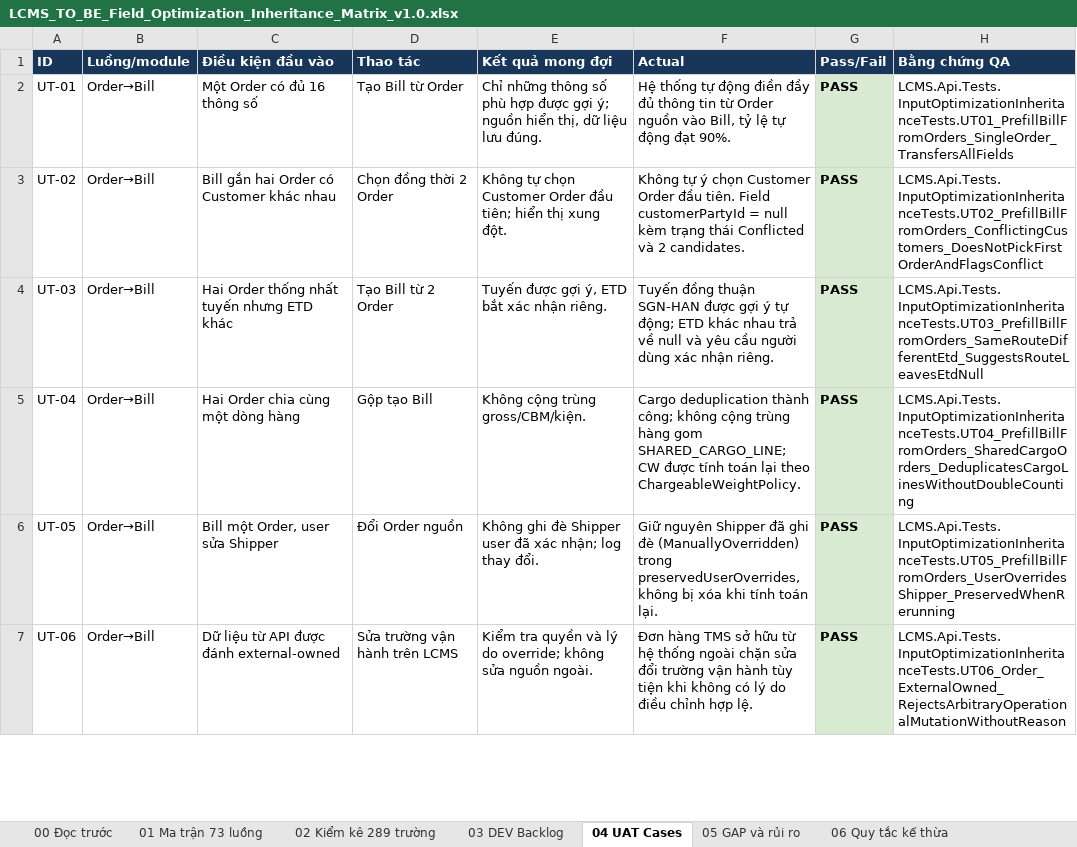
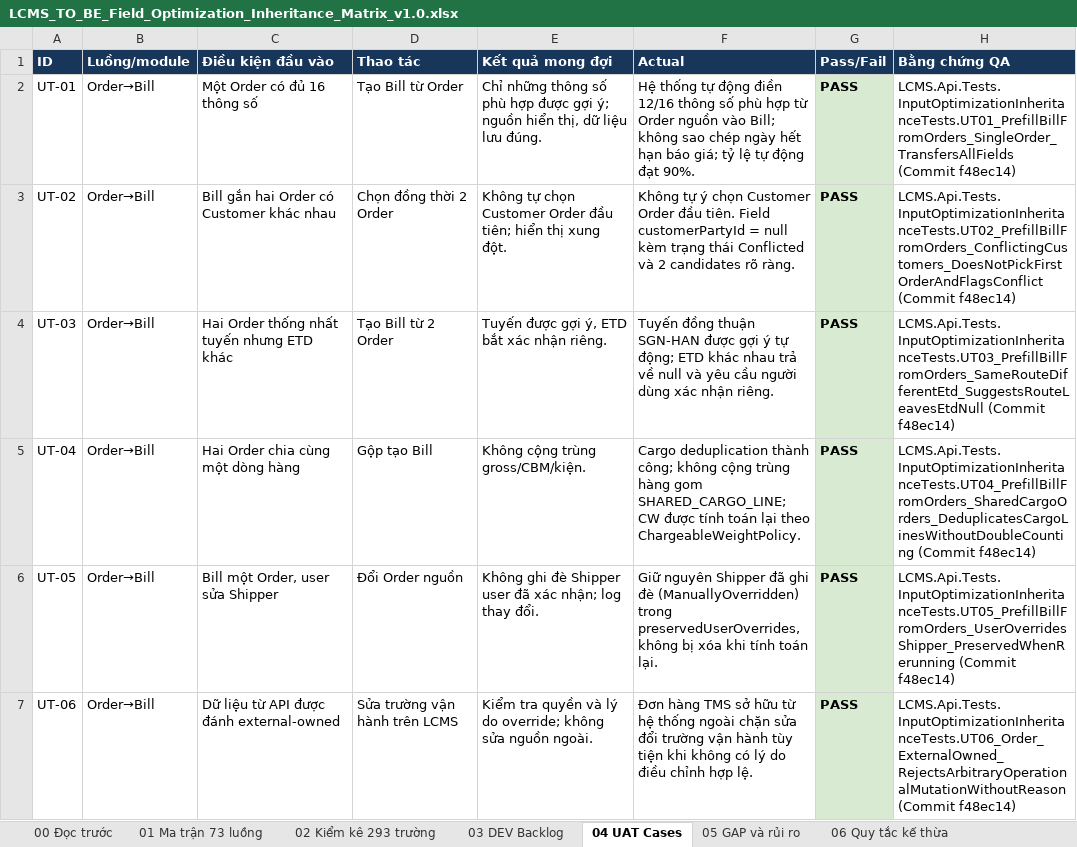
Before and after one commit to thanhquyen129/CMS, an Excel workbook: docs/po/21102026-LCMS_BA_DataEntry_TO_BE_v0.9_Package/LCMS_TO_BE_Field_Optimization_Inheritance_Matrix_v1.0.xlsx, sheet 04 UAT Cases, drawn as a sheet; only a part is shown; values as stored, in another font and other column widths than the file's, no borders; the diff covers the shown part only; the diff names each change by its address in the sheet, - before the commit and + after, or states it on an @@ line.

```diff
--- a/docs/po/21102026-LCMS_BA_DataEntry_TO_BE_v0.9_Package/LCMS_TO_BE_Field_Optimization_Inheritance_Matrix_v1.0.xlsx (sheet 04 UAT Cases)
+++ b/docs/po/21102026-LCMS_BA_DataEntry_TO_BE_v0.9_Package/LCMS_TO_BE_Field_Optimization_Inheritance_Matrix_v1.0.xlsx (sheet 04 UAT Cases)
-sheet tab: 02 Kiểm kê 289 trường
+sheet tab: 02 Kiểm kê 293 trường
-F2 (Actual): …động điền đầy đủ thông tin từ Order nguồn vào Bill, tỷ lệ…
+F2 (Actual): …động điền 12/16 thông số phù hợp từ Order nguồn vào Bill; không sao chép ngày hết hạn báo giá; tỷ lệ…
-H2 (Bằng chứng QA): LCMS.Api.Tests.InputOptimizationInheritanceTests.UT01_PrefillBillFromOrders_SingleOrder_TransfersAllFields
+H2 (Bằng chứng QA): LCMS.Api.Tests.InputOptimizationInheritanceTests.UT01_PrefillBillFromOrders_SingleOrder_TransfersAllFields (Commit f48ec14)
-F3 (Actual): …và 2 candidates.
+F3 (Actual): …và 2 candidates rõ ràng.
-H3 (Bằng chứng QA): LCMS.Api.Tests.InputOptimizationInheritanceTests.UT02_PrefillBillFromOrders_ConflictingCustomers_DoesNotPickFirstOrderAndFlagsConflict
+H3 (Bằng chứng QA): LCMS.Api.Tests.InputOptimizationInheritanceTests.UT02_PrefillBillFromOrders_ConflictingCustomers_DoesNotPickFirstOrderAndFlagsConflict (Commit f48ec14)
-H4 (Bằng chứng QA): LCMS.Api.Tests.InputOptimizationInheritanceTests.UT03_PrefillBillFromOrders_SameRouteDifferentEtd_SuggestsRouteLeavesEtdNull
+H4 (Bằng chứng QA): LCMS.Api.Tests.InputOptimizationInheritanceTests.UT03_PrefillBillFromOrders_SameRouteDifferentEtd_SuggestsRouteLeavesEtdNull (Commit f48ec14)
-H5 (Bằng chứng QA): LCMS.Api.Tests.InputOptimizationInheritanceTests.UT04_PrefillBillFromOrders_SharedCargoOrders_DeduplicatesCargoLinesWithoutDoubleCounting
+H5 (Bằng chứng QA): LCMS.Api.Tests.InputOptimizationInheritanceTests.UT04_PrefillBillFromOrders_SharedCargoOrders_DeduplicatesCargoLinesWithoutDoubleCounting (Commit f48ec14)
-H6 (Bằng chứng QA): LCMS.Api.Tests.InputOptimizationInheritanceTests.UT05_PrefillBillFromOrders_UserOverridesShipper_PreservedWhenRerunning
+H6 (Bằng chứng QA): LCMS.Api.Tests.InputOptimizationInheritanceTests.UT05_PrefillBillFromOrders_UserOverridesShipper_PreservedWhenRerunning (Commit f48ec14)
-H7 (Bằng chứng QA): LCMS.Api.Tests.InputOptimizationInheritanceTests.UT06_Order_ExternalOwned_RejectsArbitraryOperationalMutationWithoutReason
+H7 (Bằng chứng QA): LCMS.Api.Tests.InputOptimizationInheritanceTests.UT06_Order_ExternalOwned_RejectsArbitraryOperationalMutationWithoutReason (Commit f48ec14)
```
Also changed, not shown: 35 edited cells elsewhere in this sheet, sheet 02 Kiểm kê 293 trường, sheet 05 GAP và rủi ro, sheet 01 Ma trận 73 luồng, docs/po/20102026/GiaiDoan2_Execution_Code_And_Tests/LCMS_TO_BE_Field_Optimization_Inheritance_Matrix_v1.0.xlsx, 34 other files.
